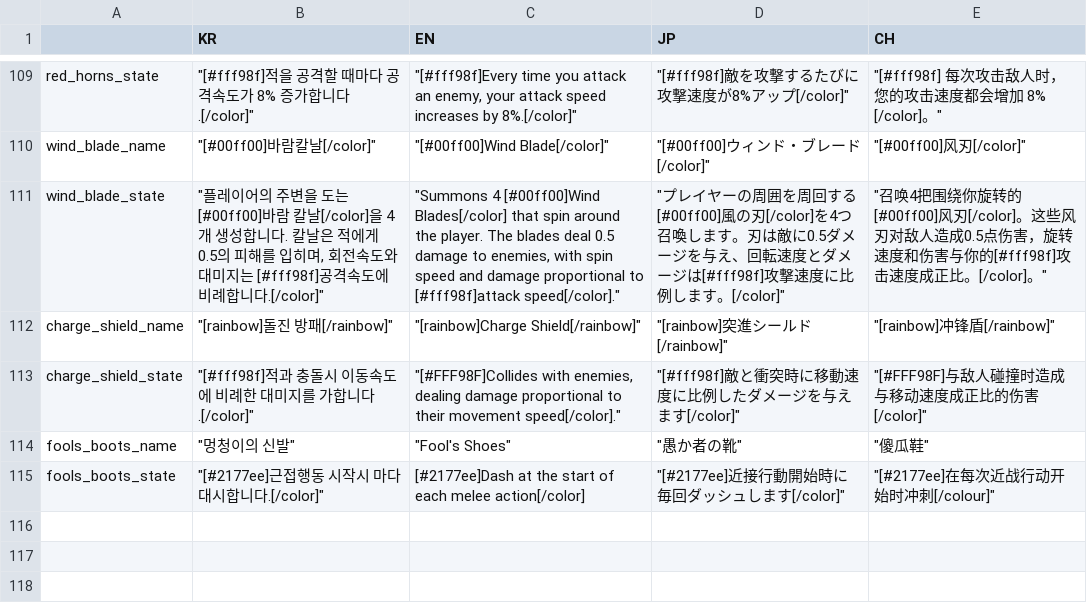
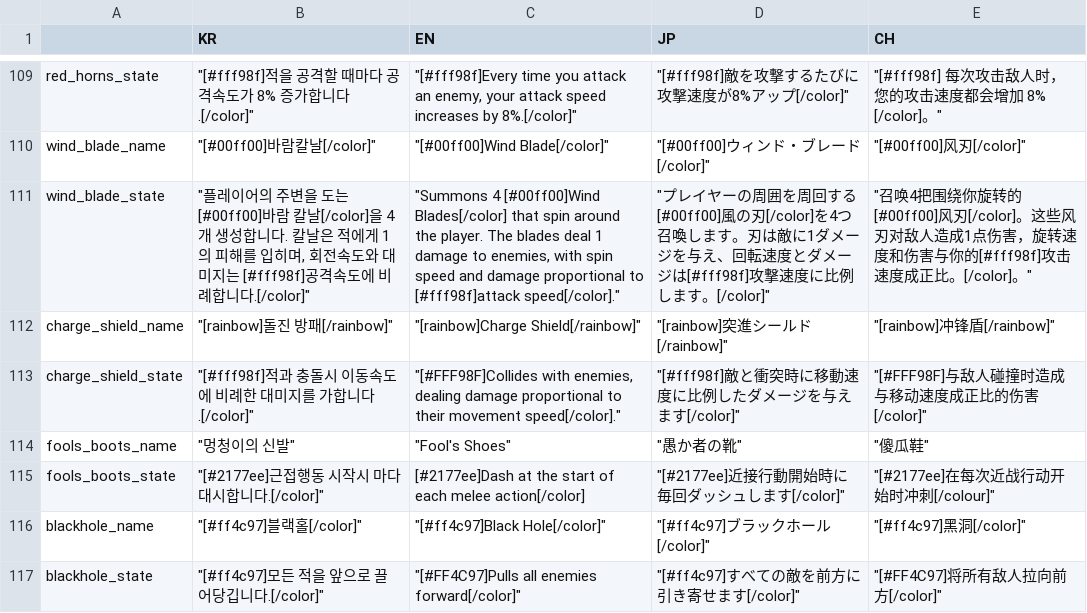
Before and after one commit to MatthewStone218/item_deck_building, a CSV file: item_deck_building/datafiles/items.csv, drawn as a sheet; only a part is shown, gaps mark what is left out.

```diff
--- a/item_deck_building/datafiles/items.csv
+++ b/item_deck_building/datafiles/items.csv
@@ -110,3 +110,3 @@ red_horns_state,"""[#fff98f]적을 공격할 때마다 공격속도가 8% 증가
 wind_blade_name,"""[#00ff00]바람칼날[/color]""","""[#00ff00]Wind Blade[/color]""","""[#00ff00]ウィンド・ブレード[/color]""","""[#00ff00]风刃[/color]"""
-wind_blade_state,"""플레이어의 주변을 도는 [#00ff00]바람 칼날[/color]을 4개 생성합니다. 칼날은 적에게 0.5의 피해를 입히며, 회전속도와 대미지는 [#fff98f]공격속도에 비례합니다.[/color]""","""Summons 4 [#00ff00]Wind Blades[/color] that spin around the player. The blades deal 0.5 damage to enemies, with spin speed and damage proportional to [#fff98f]attack speed[/color].""","""プレイヤーの周囲を周回する[#00ff00]風の刃[/color]を4つ召喚します。刃は敵に0.5ダメージを与え、回転速度とダメージは[#fff98f]攻撃速度に比例します。[/color]""","""召唤4把围绕你旋转的[#00ff00]风刃[/color]。这些风刃对敌人造成0.5点伤害，旋转速度和伤害与你的[#fff98f]攻击速度成正比。[/color]。"""
+wind_blade_state,"""플레이어의 주변을 도는 [#00ff00]바람 칼날[/color]을 4개 생성합니다. 칼날은 적에게 1의 피해를 입히며, 회전속도와 대미지는 [#fff98f]공격속도에 비례합니다.[/color]""","""Summons 4 [#00ff00]Wind Blades[/color] that spin around the player. The blades deal 1 damage to enemies, with spin speed and damage proportional to [#fff98f]attack speed[/color].""","""プレイヤーの周囲を周回する[#00ff00]風の刃[/color]を4つ召喚します。刃は敵に1ダメージを与え、回転速度とダメージは[#fff98f]攻撃速度に比例します。[/color]""","""召唤4把围绕你旋转的[#00ff00]风刃[/color]。这些风刃对敌人造成1点伤害，旋转速度和伤害与你的[#fff98f]攻击速度成正比。[/color]。"""
 charge_shield_name,"""[rainbow]돌진 방패[/rainbow]""","""[rainbow]Charge Shield[/rainbow]""","""[rainbow]突進シールド[/rainbow]""","""[rainbow]冲锋盾[/rainbow]"""
@@ -115 +115,3 @@ fools_boots_name,"""멍청이의 신발""","""Fool's Shoes""","""愚か者の靴
 fools_boots_state,"""[#2177ee]근접행동 시작시 마다 대시합니다.[/color]""",[#2177ee]Dash at the start of each melee action[/color],"""[#2177ee]近接行動開始時に毎回ダッシュします[/color]""","""[#2177ee]在每次近战行动开始时冲刺[/colour]"""
+blackhole_name,"""[#ff4c97]블랙홀[/color]""","""[#ff4c97]Black Hole[/color]""","""[#ff4c97]ブラックホール[/color]""","""[#ff4c97]黑洞[/color]"""
+blackhole_state,"""[#ff4c97]모든 적을 앞으로 끌어당깁니다.[/color]""","""[#FF4C97]Pulls all enemies forward[/color]""","""[#ff4c97]すべての敵を前方に引き寄せます[/color]""","""[#FF4C97]将所有敌人拉向前方[/color]"""
```
Also changed, not shown: 21 other files.
